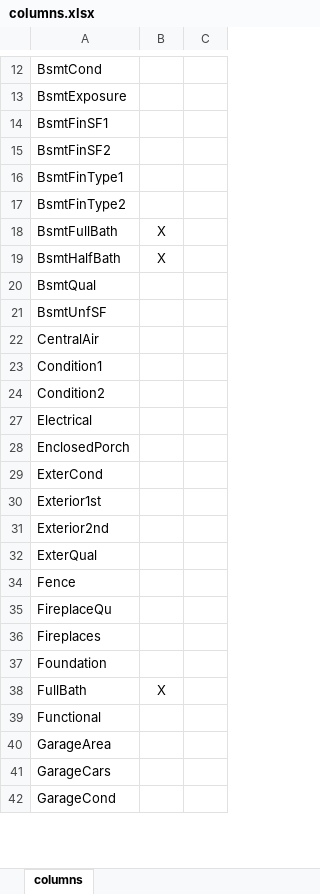
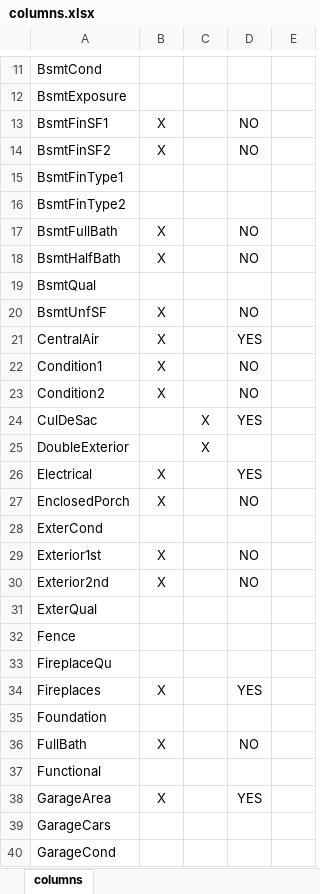
Before and after one commit to kazimanil/House_Prices, an Excel workbook: columns.xlsx, sheet columns, drawn as a sheet; only a part is shown, gaps mark what is left out; values as stored, in another font and other column widths than the file's, no borders; removed rows and columns are numbered as before the commit, all else as after; the diff covers the shown part only; the diff names each change by its address in the sheet, - before the commit and + after, or states it on an @@ line.

```diff
--- a/columns.xlsx (sheet columns)
+++ b/columns.xlsx (sheet columns)
+column B, rows 13-23: X | X |  |  | X | X |  | X | X | X | X; rows 26-38: X | X |  | X | X |  |  |  | X |  | X |  | X
-column C, empty
+column D, rows 13-23: NO | NO |  |  | NO | NO |  | NO | YES | NO | NO; rows 26-38: YES | NO |  | NO | NO |  |  |  | YES |  | NO |  | YES
+column E, empty
-C17:C18: X
+C17:C18: (empty)
+row 24: CulDeSac |  | X | YES
@@ row 25 unhidden: DoubleExterior |  | X @@
-C36: X
+C36: (empty)
```
Also changed, not shown: 10 added rows, 9 hidden or unhidden rows and 15 edited cells elsewhere in this sheet, hidden cells, 2 other files.
